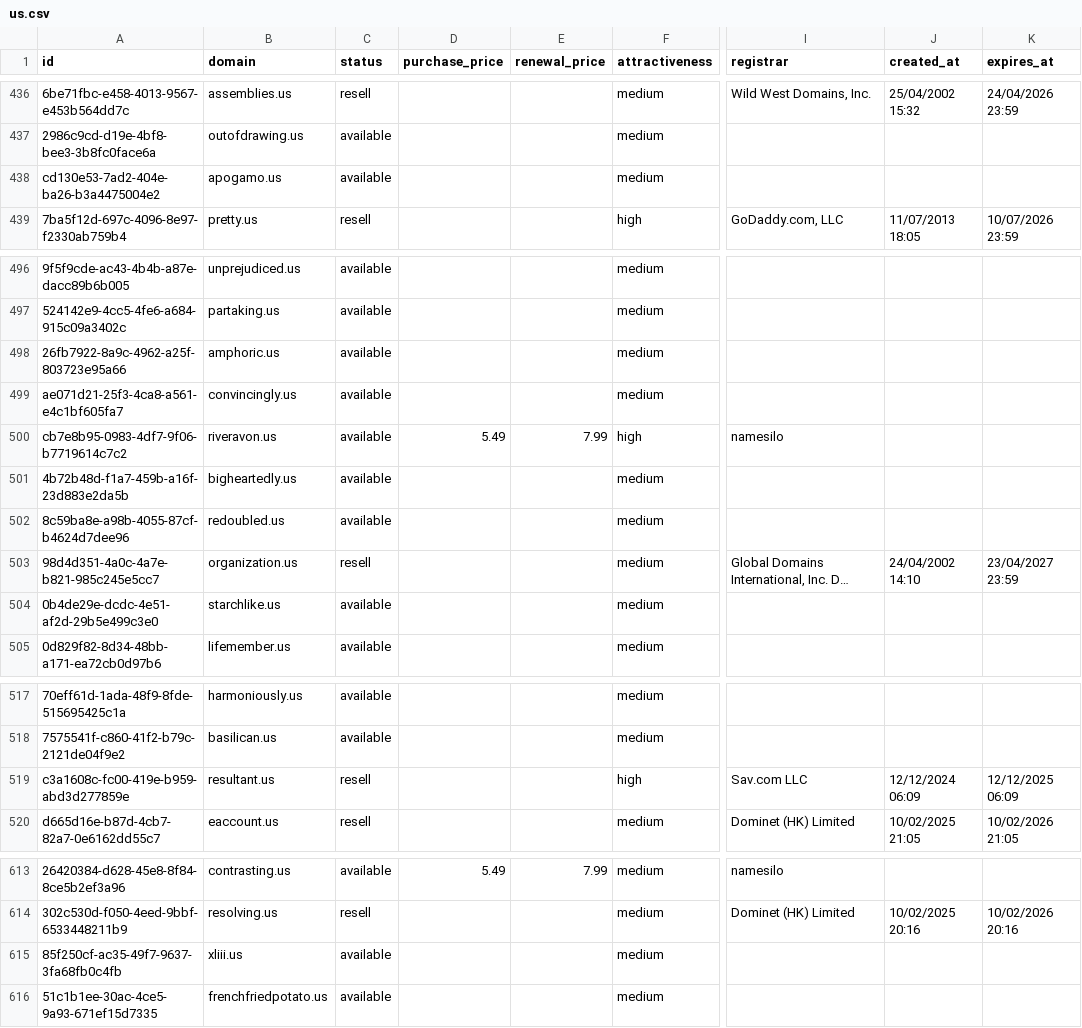
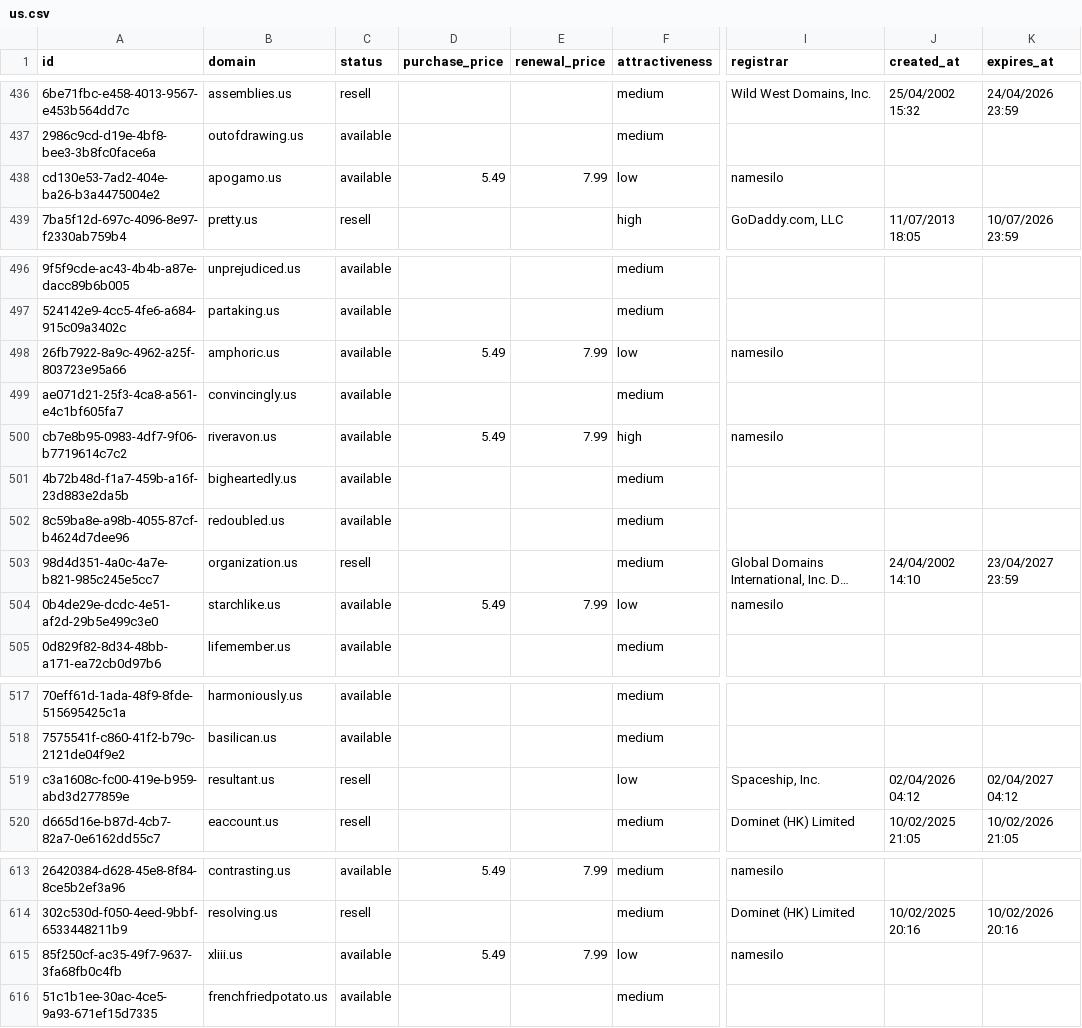
Before and after one commit to UniqueDomains/us-oneword-domains, a CSV file: us.csv, drawn as a sheet; only a part is shown, gaps mark what is left out; long unchanged cells end in …; the diff covers the shown part only; the diff names each change by its address in the sheet, - before the commit and + after, or states it on an @@ line.

```diff
--- a/us.csv
+++ b/us.csv
-D438 (purchase_price): (empty)
+D438 (purchase_price): 5.49
-E438 (renewal_price): (empty)
+E438 (renewal_price): 7.99
-F438 (attractiveness): medium
+F438 (attractiveness): low
-I438 (registrar): (empty)
+I438 (registrar): namesilo
-D498 (purchase_price): (empty)
+D498 (purchase_price): 5.49
-E498 (renewal_price): (empty)
+E498 (renewal_price): 7.99
-F498 (attractiveness): medium
+F498 (attractiveness): low
-I498 (registrar): (empty)
+I498 (registrar): namesilo
-D504 (purchase_price): (empty)
+D504 (purchase_price): 5.49
-E504 (renewal_price): (empty)
+E504 (renewal_price): 7.99
-F504 (attractiveness): medium
+F504 (attractiveness): low
-I504 (registrar): (empty)
+I504 (registrar): namesilo
-F519 (attractiveness): high
+F519 (attractiveness): low
-I519 (registrar): Sav.com LLC
+I519 (registrar): Spaceship, Inc.
-J519 (created_at): 12/12/2024 06:09
+J519 (created_at): 02/04/2026 04:12
-K519 (expires_at): 12/12/2025 06:09
+K519 (expires_at): 02/04/2027 04:12
-D615 (purchase_price): (empty)
+D615 (purchase_price): 5.49
-E615 (renewal_price): (empty)
+E615 (renewal_price): 7.99
-F615 (attractiveness): medium
+F615 (attractiveness): low
-I615 (registrar): (empty)
+I615 (registrar): namesilo
```
Also changed, not shown: 58 edited cells elsewhere in this file, 4 other files.
